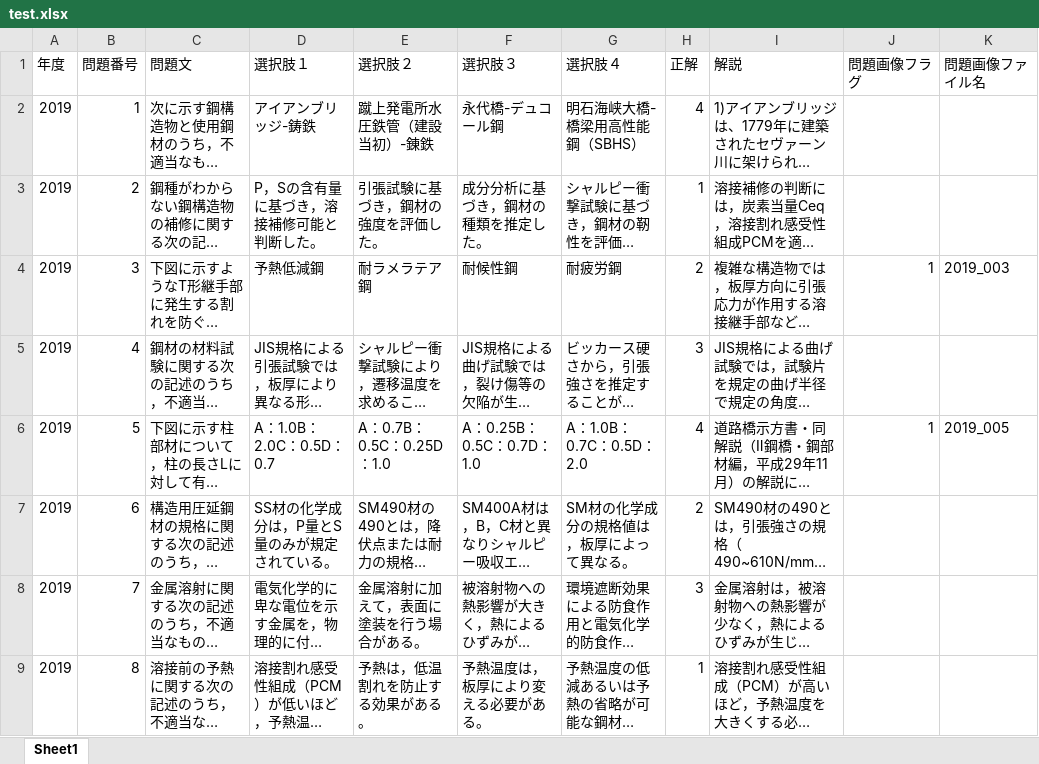
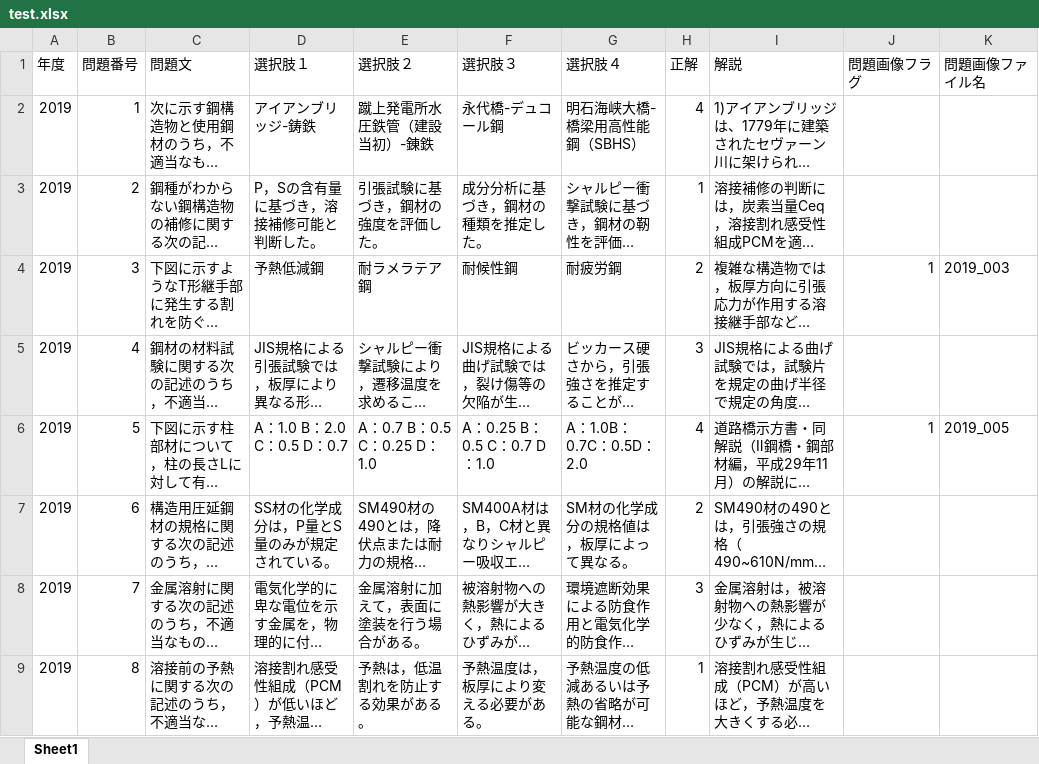
Before and after one commit to k-watanabe0817/test_metal, an Excel workbook: test.xlsx, sheet Sheet1, drawn as a sheet; only a part is shown; long unchanged cells end in …; values as stored, in another font and other column widths than the file's, no borders; the diff covers the shown part only; the diff names each change by its address in the sheet, - before the commit and + after, or states it on an @@ line.

```diff
--- a/test.xlsx (sheet Sheet1)
+++ b/test.xlsx (sheet Sheet1)
-D6 (選択肢１): A：1.0B：2.0C：0.5D：0.7
+D6 (選択肢１): A：1.0 B：2.0 C：0.5 D：0.7
-E6 (選択肢２): A：0.7B：0.5C：0.25D：1.0
+E6 (選択肢２): A：0.7 B：0.5 C：0.25 D：1.0
-F6 (選択肢３): A：0.25B：0.5C：0.7D：1.0
+F6 (選択肢３): A：0.25 B：0.5 C：0.7 D：1.0
```
Also changed, not shown: 27 edited cells elsewhere in this sheet, 1 other file.
